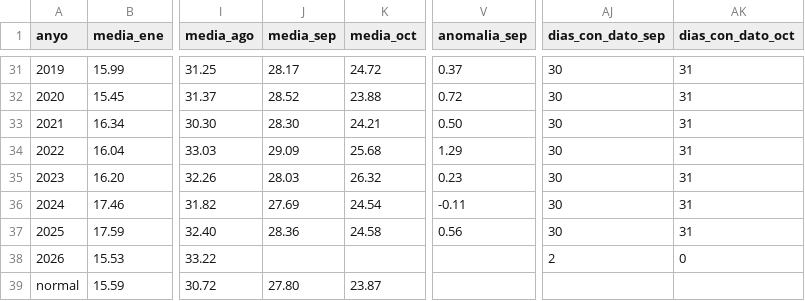
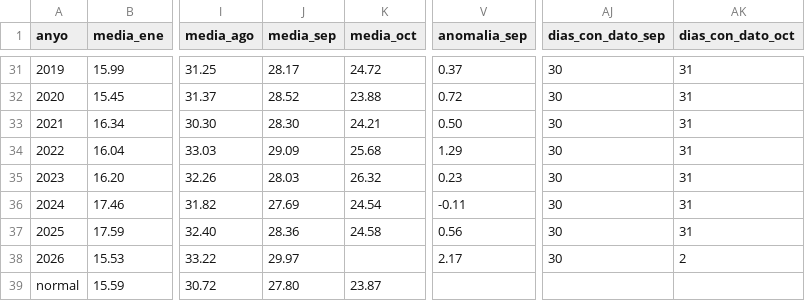
Before and after one commit to Poloigithub/AEMET_Castello, a CSV file: resultados/anomalias_tmax/datos.csv, drawn as a sheet; only a part is shown, gaps mark what is left out; the diff names each change by its address in the sheet, - before the commit and + after, or states it on an @@ line.

```diff
--- a/resultados/anomalias_tmax/datos.csv
+++ b/resultados/anomalias_tmax/datos.csv
-J38 (media_sep): (empty)
+J38 (media_sep): 29.97
-V38 (anomalia_sep): (empty)
+V38 (anomalia_sep): 2.17
-AJ38 (dias_con_dato_sep): 2
+AJ38 (dias_con_dato_sep): 30
-AK38 (dias_con_dato_oct): 0
+AK38 (dias_con_dato_oct): 2
```
Also changed, not shown: resultados/anomalias_tmin/datos.csv, resultados/lluvia/datos.csv, 40 other files.
